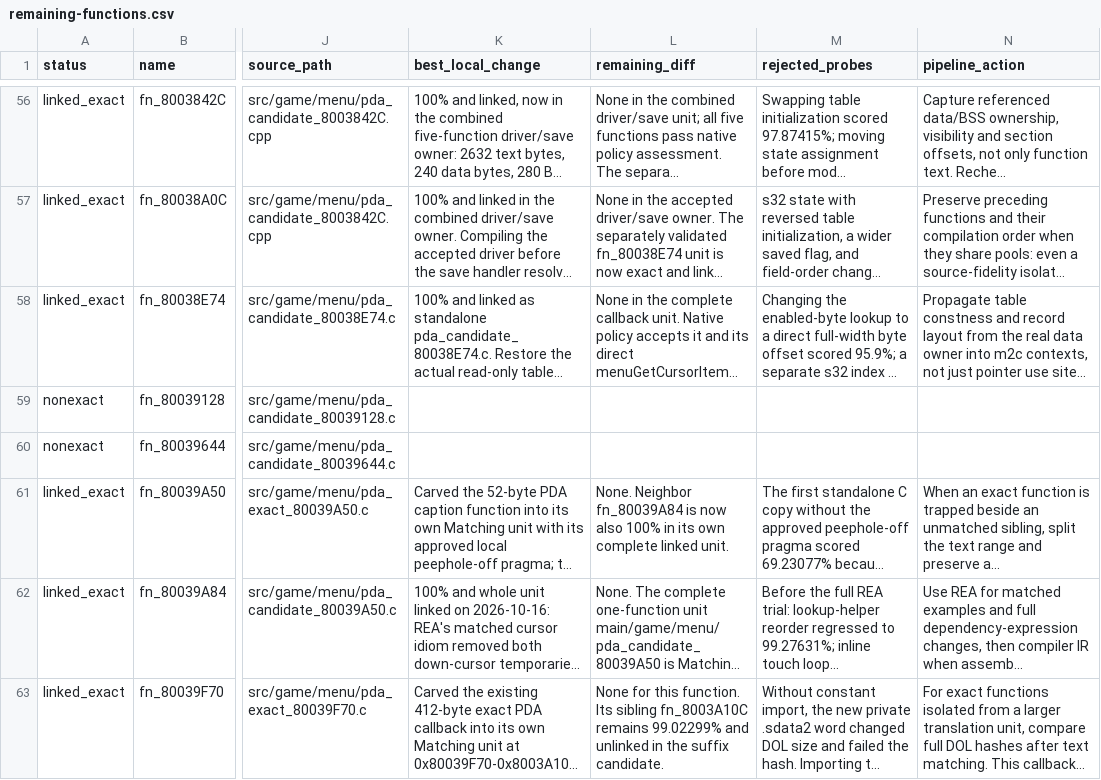
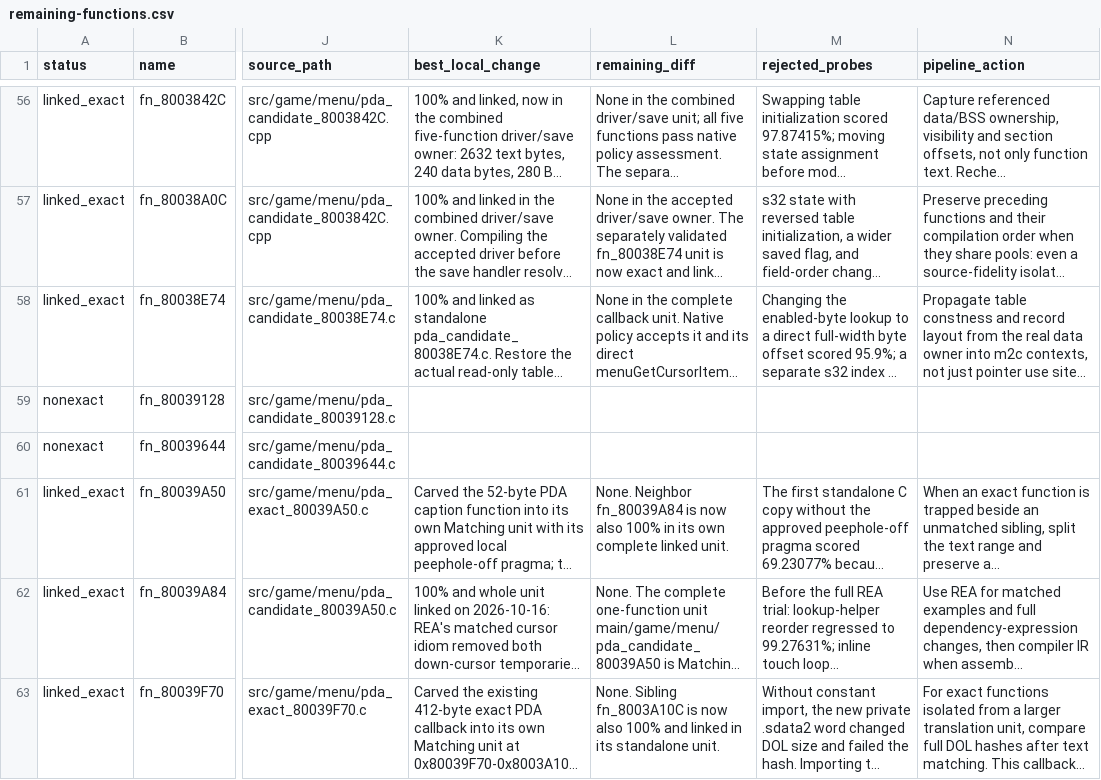
Before and after one commit to Count-Sheep/pkmn-colosseum, a CSV file: docs/remaining-functions.csv, drawn as a sheet; only a part is shown, gaps mark what is left out; long unchanged cells end in …; the diff covers the shown part only; the diff names each change by its address in the sheet, - before the commit and + after, or states it on an @@ line.

Commit message:
Match and link the PC item-management branch unit

```diff
--- a/docs/remaining-functions.csv
+++ b/docs/remaining-functions.csv
-L63 (remaining_diff): None for this function. Its sibling fn_8003A10C remains 99.02299% and unlinked in the suffix candidate.
+L63 (remaining_diff): None. Sibling fn_8003A10C is now also 100% and linked in its standalone unit.
```
Also changed, not shown: 7 edited cells elsewhere in this file, 5 other files.
